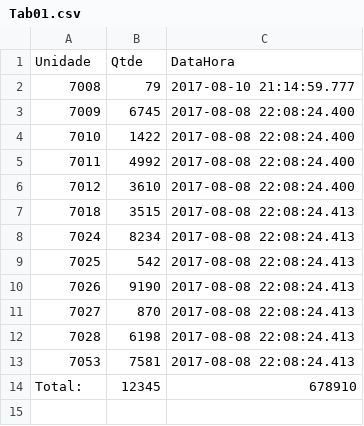
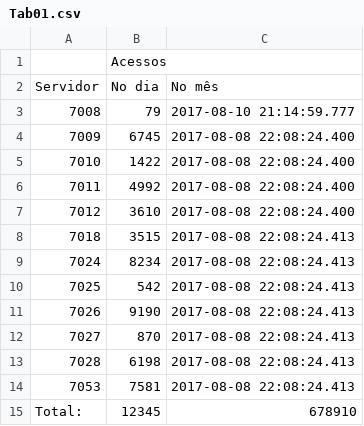
Before and after one commit to emanuelplatypus/Manoel, a CSV file: Tab01.csv, drawn as a sheet.

Commit message:
Update Tab01.csv

```diff
--- a/Tab01.csv
+++ b/Tab01.csv
@@ -1,2 +1,3 @@
-Unidade,Qtde,DataHora
+,Acessos,
+Servidor,No dia,No mês
 7008, 79,     2017-08-10 21:14:59.777
```
